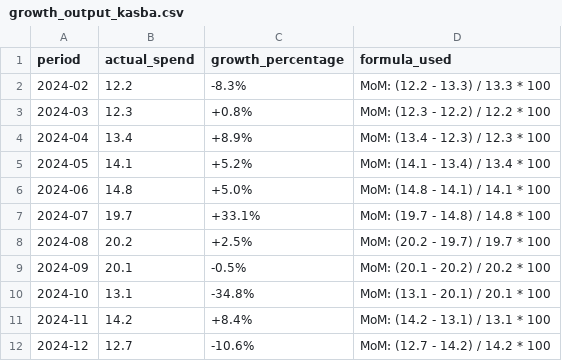
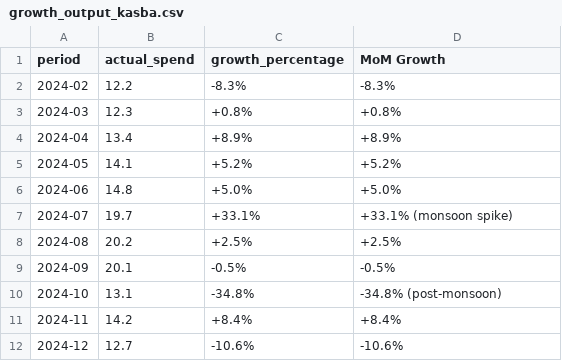
Before and after one commit to nasscomAI/prompt-to-production, a CSV file: uc-0c/growth_output_kasba.csv, drawn as a sheet.

```diff
--- a/uc-0c/growth_output_kasba.csv
+++ b/uc-0c/growth_output_kasba.csv
@@ -1,12 +1,12 @@
-period,actual_spend,growth_percentage,formula_used
-2024-02,12.2,-8.3%,MoM: (12.2 - 13.3) / 13.3 * 100
-2024-03,12.3,+0.8%,MoM: (12.3 - 12.2) / 12.2 * 100
-2024-04,13.4,+8.9%,MoM: (13.4 - 12.3) / 12.3 * 100
-2024-05,14.1,+5.2%,MoM: (14.1 - 13.4) / 13.4 * 100
-2024-06,14.8,+5.0%,MoM: (14.8 - 14.1) / 14.1 * 100
-2024-07,19.7,+33.1%,MoM: (19.7 - 14.8) / 14.8 * 100
-2024-08,20.2,+2.5%,MoM: (20.2 - 19.7) / 19.7 * 100
-2024-09,20.1,-0.5%,MoM: (20.1 - 20.2) / 20.2 * 100
-2024-10,13.1,-34.8%,MoM: (13.1 - 20.1) / 20.1 * 100
-2024-11,14.2,+8.4%,MoM: (14.2 - 13.1) / 13.1 * 100
-2024-12,12.7,-10.6%,MoM: (12.7 - 14.2) / 14.2 * 100
+period,actual_spend,growth_percentage,MoM Growth
+2024-02,12.2,-8.3%,-8.3%
+2024-03,12.3,+0.8%,+0.8%
+2024-04,13.4,+8.9%,+8.9%
+2024-05,14.1,+5.2%,+5.2%
+2024-06,14.8,+5.0%,+5.0%
+2024-07,19.7,+33.1%,+33.1% (monsoon spike)
+2024-08,20.2,+2.5%,+2.5%
+2024-09,20.1,-0.5%,-0.5%
+2024-10,13.1,-34.8%,-34.8% (post-monsoon)
+2024-11,14.2,+8.4%,+8.4%
+2024-12,12.7,-10.6%,-10.6%
```
Also changed, not shown: uc-0c/growth_output_shivajinagar.csv, uc-0c/growth_output_warje.csv, 25 other files.
